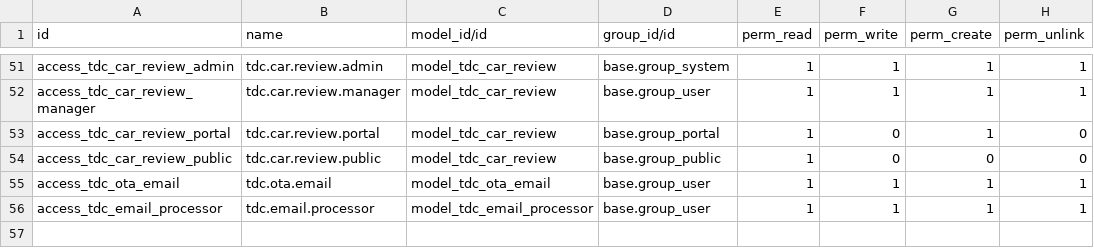
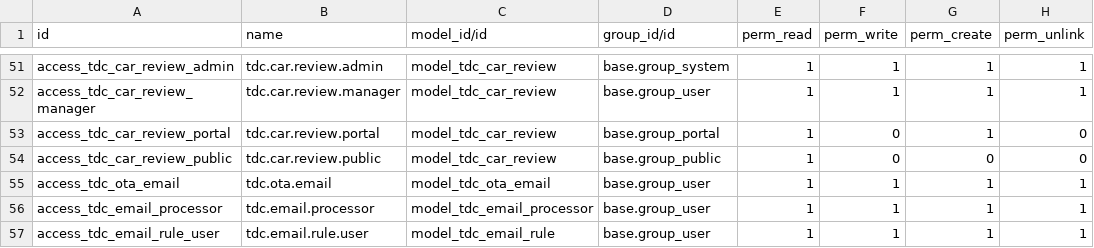
Before and after one commit to emt-jp/odoo, a CSV file: addons/car_rental_fleet/security/ir.model.access.csv, drawn as a sheet; only a part is shown, gaps mark what is left out.

Commit message:
AI email processor: attachments, learning rules, IMAP backfill
- Attachment processing: extract PDF text via PyPDF2 and send images
  to Claude Vision in the same multimodal request; attach files to
  the routed booking/invoice/task/lead.
- Learning from feedback: new tdc.email.rule model for deterministic
  pre-classification, "Create Rule" button on manually corrected
  emails, and recent corrections injected as few-shot examples in
  the Claude prompt.
- Backfill: action_backfill_attachments() walks existing processor
  records that pre-date the new pipeline; imap_backfill() pulls
  every email with attachments straight from Gmail (X-GM-RAW
  has:attachment), dedupes on Message-ID, runs the full pipeline.
- New menus under "AI Email Inbox": Classification Rules, Backfill
  Attachments, IMAP Backfill (full mailbox).

```diff
--- a/addons/car_rental_fleet/security/ir.model.access.csv
+++ b/addons/car_rental_fleet/security/ir.model.access.csv
@@ -56 +56,2 @@ access_tdc_ota_email,tdc.ota.email,model_tdc_ota_email,base.group_user,1,1,1,1
 access_tdc_email_processor,tdc.email.processor,model_tdc_email_processor,base.group_user,1,1,1,1
+access_tdc_email_rule_user,tdc.email.rule.user,model_tdc_email_rule,base.group_user,1,1,1,1
```
Also changed, not shown: 6 other files.
